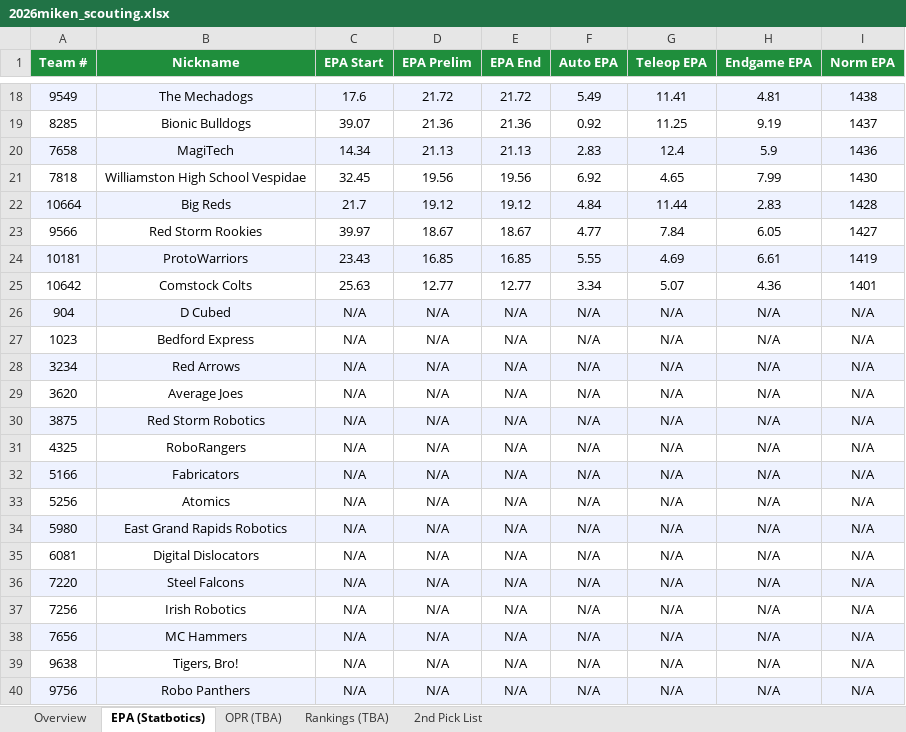
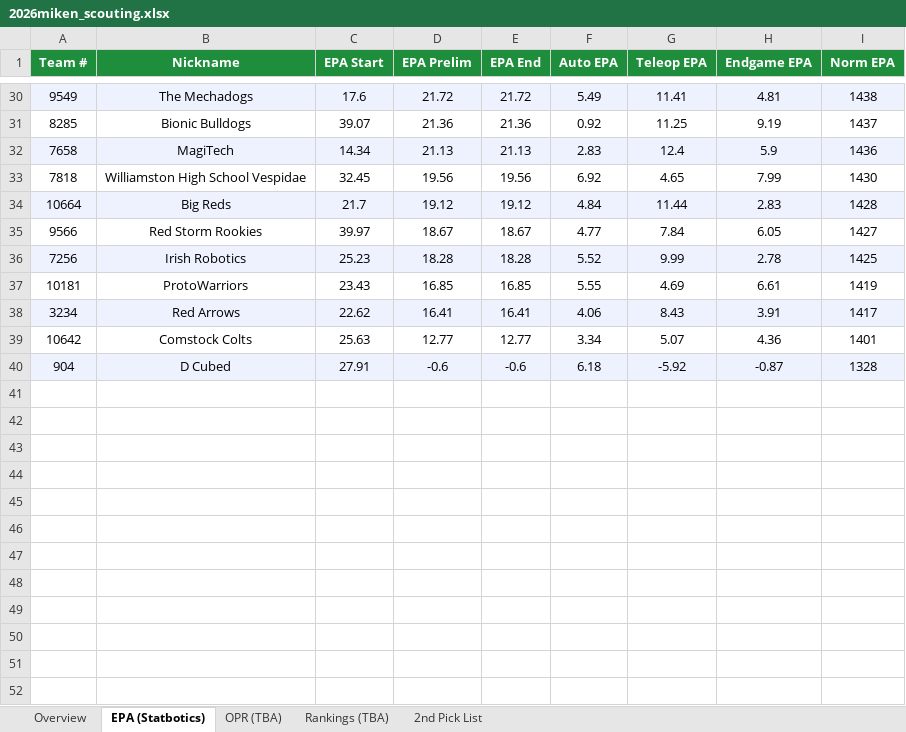
Before and after one commit to jpittenger8767/Scouting-App, an Excel workbook: 2026miken_scouting.xlsx, sheet EPA (Statbotics), drawn as a sheet; only a part is shown, gaps mark what is left out; values as stored, in another font and other column widths than the file's, no borders; removed rows and columns are numbered as before the commit, all else as after; the diff covers the shown part only; the diff names each change by its address in the sheet, - before the commit and + after, or states it on an @@ line.

```diff
--- a/2026miken_scouting.xlsx (sheet EPA (Statbotics))
+++ b/2026miken_scouting.xlsx (sheet EPA (Statbotics))
+row 36: 7256 | Irish Robotics | 25.23 | 18.28 | 18.28 | 5.52 | 9.99 | 2.78 | 1425
-A37:I37 fill: #EEF2FF
+A37:I37 fill: none
+row 38: 3234 | Red Arrows | 22.62 | 16.41 | 16.41 | 4.06 | 8.43 | 3.91 | 1417
-C40 (EPA Start): N/A
+C40 (EPA Start): 27.91
-D40 (EPA Prelim): N/A
+D40 (EPA Prelim): -0.6
-E40 (EPA End): N/A
+E40 (EPA End): -0.6
-F40 (Auto EPA): N/A
+F40 (Auto EPA): 6.18
-G40 (Teleop EPA): N/A
+G40 (Teleop EPA): -5.92
-H40 (Endgame EPA): N/A
+H40 (Endgame EPA): -0.87
-I40 (Norm EPA): N/A
+I40 (Norm EPA): 1328
-row 27: 1023 | Bedford Express | N/A | N/A | N/A | N/A | N/A | N/A | N/A
-row 28: 3234 | Red Arrows | N/A | N/A | N/A | N/A | N/A | N/A | N/A
-row 29: 3620 | Average Joes | N/A | N/A | N/A | N/A | N/A | N/A | N/A
-row 30: 3875 | Red Storm Robotics | N/A | N/A | N/A | N/A | N/A | N/A | N/A
-row 31: 4325 | RoboRangers | N/A | N/A | N/A | N/A | N/A | N/A | N/A
-row 32: 5166 | Fabricators | N/A | N/A | N/A | N/A | N/A | N/A | N/A
-row 33: 5256 | Atomics | N/A | N/A | N/A | N/A | N/A | N/A | N/A
-row 34: 5980 | East Grand Rapids Robotics | N/A | N/A | N/A | N/A | N/A | N/A | N/A
-row 35: 6081 | Digital Dislocators | N/A | N/A | N/A | N/A | N/A | N/A | N/A
-row 36: 7220 | Steel Falcons | N/A | N/A | N/A | N/A | N/A | N/A | N/A
-row 37: 7256 | Irish Robotics | N/A | N/A | N/A | N/A | N/A | N/A | N/A
-row 38: 7656 | MC Hammers | N/A | N/A | N/A | N/A | N/A | N/A | N/A
-row 39: 9638 | Tigers, Bro! | N/A | N/A | N/A | N/A | N/A | N/A | N/A
-row 40: 9756 | Robo Panthers | N/A | N/A | N/A | N/A | N/A | N/A | N/A
```
Also changed, not shown: 12 added rows, 6 edited cells and cell formats elsewhere in this sheet, sheet Overview, scouter_assignments.xlsx, scouting_merged.xlsx.
